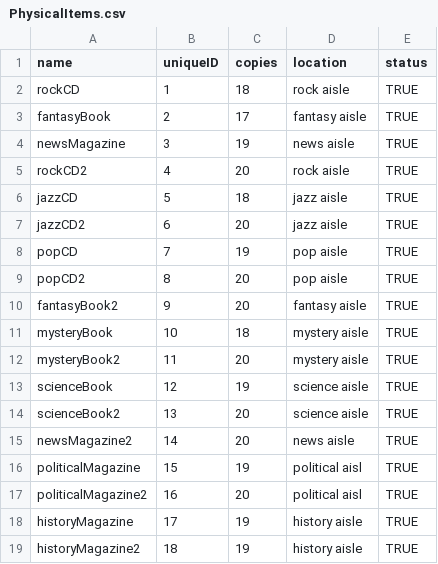
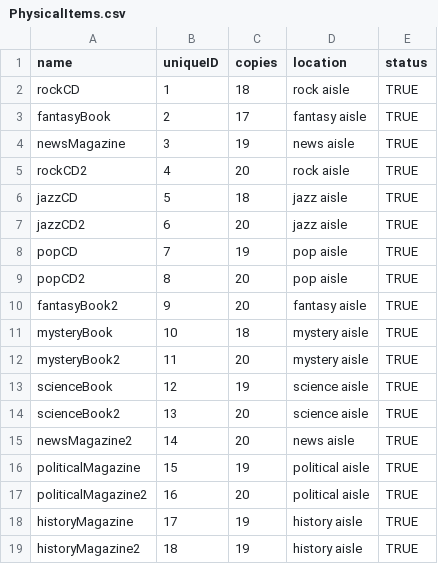
Before and after one commit to vincentrann/EECS-3111-project, a CSV file: EECS3311_project/src/data/PhysicalItems.csv, drawn as a sheet.

```diff
--- a/EECS3311_project/src/data/PhysicalItems.csv
+++ b/EECS3311_project/src/data/PhysicalItems.csv
@@ -15,4 +15,4 @@ scienceBook2,13,20,science aisle,TRUE
 newsMagazine2,14,20,news aisle,TRUE
-politicalMagazine,15,19,political aisl,TRUE
-politicalMagazine2,16,20,political aisl,TRUE
+politicalMagazine,15,19,political aisle,TRUE
+politicalMagazine2,16,20,political aisle,TRUE
 historyMagazine,17,19,history aisle,TRUE
```
Also changed, not shown: 1 other file.
